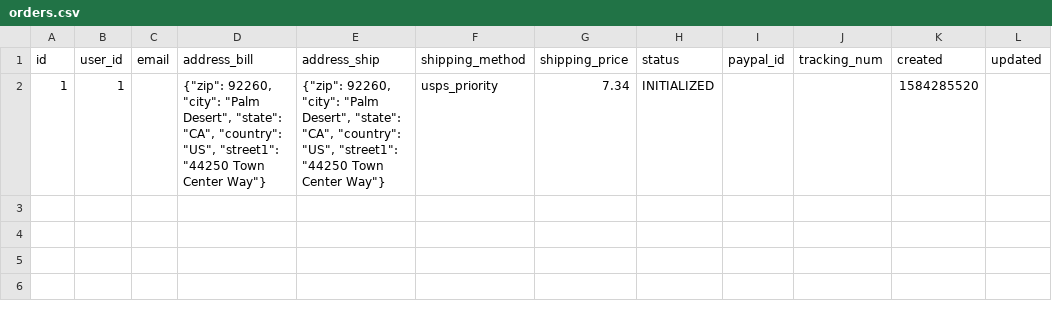
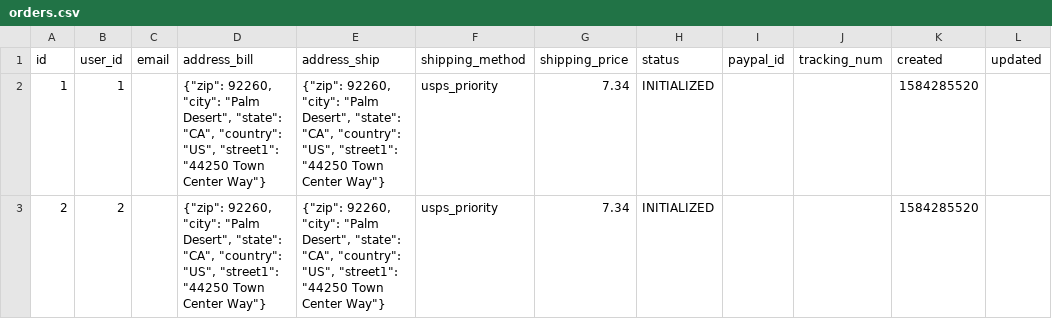
Before and after one commit to nutratech/db, a CSV file: data/csv/orders.csv, drawn as a sheet; the diff names each change by its address in the sheet, - before the commit and + after, or states it on an @@ line.

Commit message:
add test order for user #2

```diff
--- a/data/csv/orders.csv
+++ b/data/csv/orders.csv
+row 3: 2 | 2 |  | {"zip": 92260, "city": "Palm Desert", "state": "CA", "country": "US", "street1": "44250 Town Center Way"} | {"zip": 92260, "city": "Palm Desert", "state": "CA", "country": "US", "street1": "44250 Town Center Way"} | usps_priority | 7.34 | INITIALIZED |  |  | 1584285520
```
Also changed, not shown: 1 other file.
